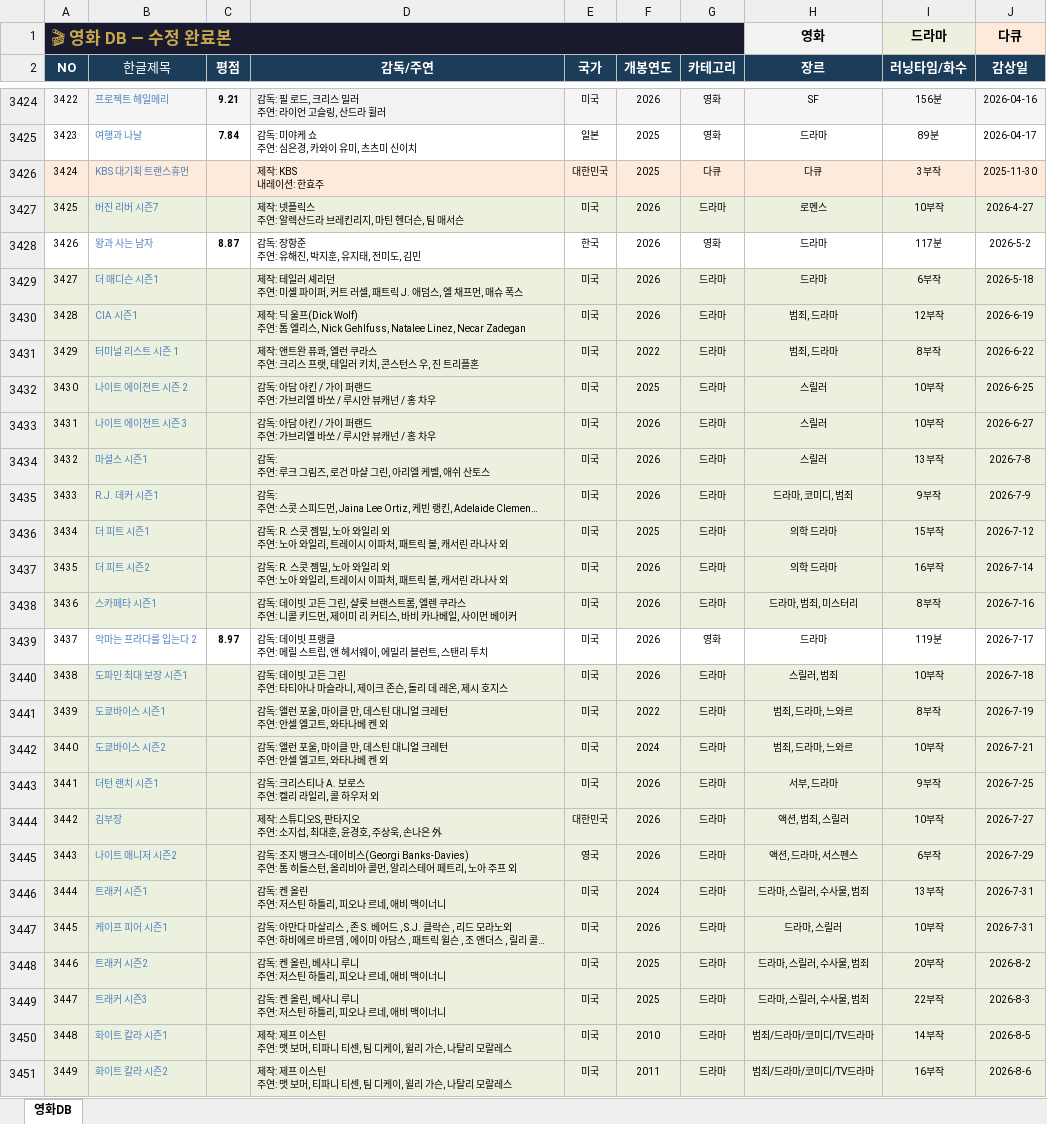
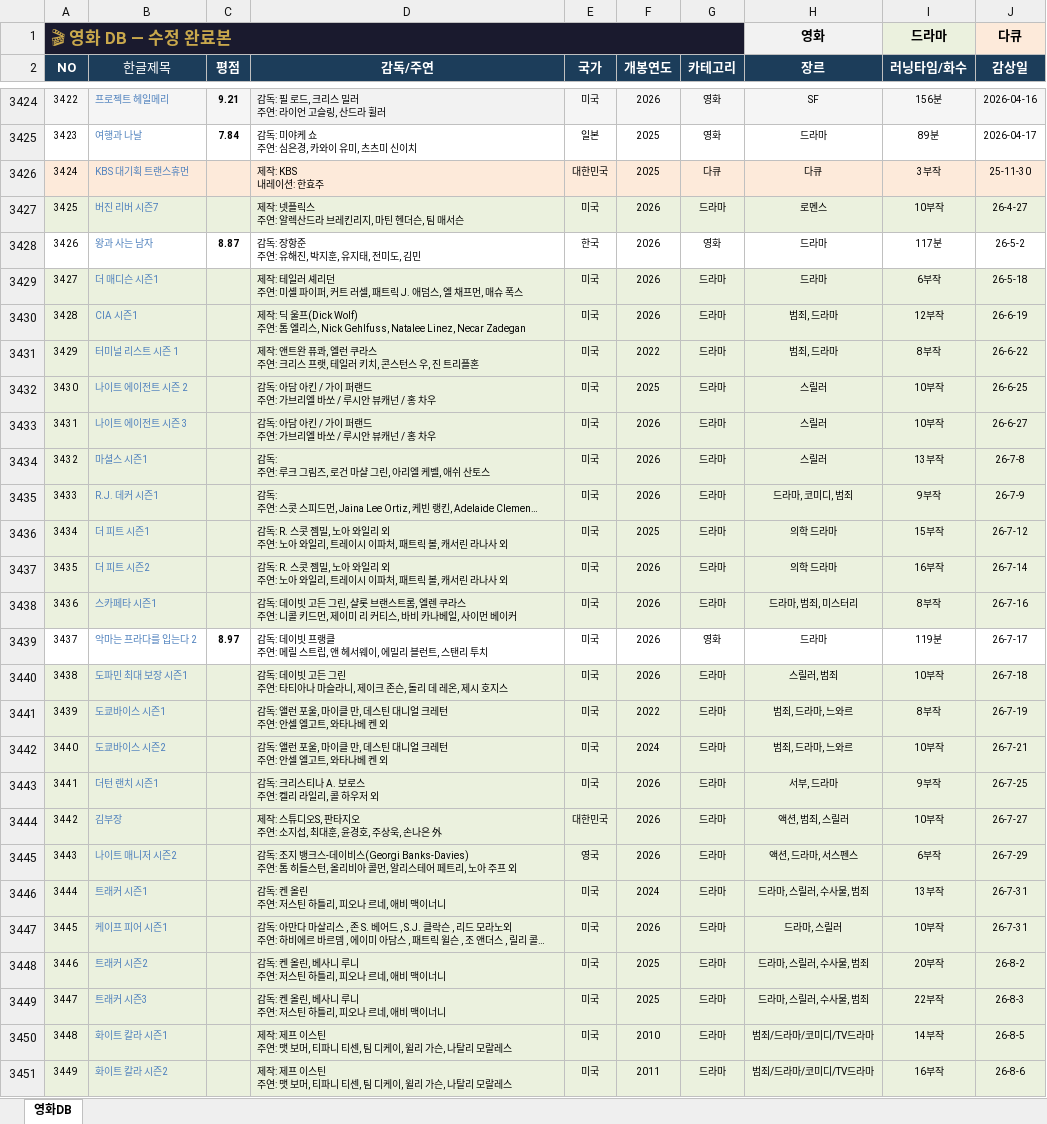
Before and after one commit to casio8000/film-humanities_Mobile, an Excel workbook: movie_list_complete.xlsx, sheet 영화DB, drawn as a sheet; only a part is shown, gaps mark what is left out; long unchanged cells end in …; values as stored, in another font and other column widths than the file's, no borders; table styles not drawn; the diff covers the shown part only; the diff names each change by its address in the sheet, - before the commit and + after, or states it on an @@ line.

Commit message:
Add files via upload

```diff
--- a/movie_list_complete.xlsx (sheet 영화DB)
+++ b/movie_list_complete.xlsx (sheet 영화DB)
-J3426 (감상일): 2025-11-30
+J3426 (감상일): 25-11-30
-J3427 (감상일): 2026-4-27
+J3427 (감상일): 26-4-27
-J3428 (감상일): 2026-5-2
+J3428 (감상일): 26-5-2
-J3429 (감상일): 2026-5-18
+J3429 (감상일): 26-5-18
-J3430 (감상일): 2026-6-19
+J3430 (감상일): 26-6-19
-J3431 (감상일): 2026-6-22
+J3431 (감상일): 26-6-22
-J3432 (감상일): 2026-6-25
+J3432 (감상일): 26-6-25
-J3433 (감상일): 2026-6-27
+J3433 (감상일): 26-6-27
-J3434 (감상일): 2026-7-8
+J3434 (감상일): 26-7-8
-J3435 (감상일): 2026-7-9
+J3435 (감상일): 26-7-9
-J3436 (감상일): 2026-7-12
+J3436 (감상일): 26-7-12
-J3437 (감상일): 2026-7-14
+J3437 (감상일): 26-7-14
-J3438 (감상일): 2026-7-16
+J3438 (감상일): 26-7-16
-J3439 (감상일): 2026-7-17
+J3439 (감상일): 26-7-17
-J3440 (감상일): 2026-7-18
+J3440 (감상일): 26-7-18
-J3441 (감상일): 2026-7-19
+J3441 (감상일): 26-7-19
-J3442 (감상일): 2026-7-21
+J3442 (감상일): 26-7-21
-J3443 (감상일): 2026-7-25
+J3443 (감상일): 26-7-25
-J3444 (감상일): 2026-7-27
+J3444 (감상일): 26-7-27
-J3445 (감상일): 2026-7-29
+J3445 (감상일): 26-7-29
-J3446:J3447 (감상일): 2026-7-31
+J3446:J3447 (감상일): 26-7-31
-J3448 (감상일): 2026-8-2
+J3448 (감상일): 26-8-2
-J3449 (감상일): 2026-8-3
+J3449 (감상일): 26-8-3
-J3450 (감상일): 2026-8-5
+J3450 (감상일): 26-8-5
-J3451 (감상일): 2026-8-6
+J3451 (감상일): 26-8-6
```
Also changed, not shown: 1 added row and 59 edited cells elsewhere in this sheet.
